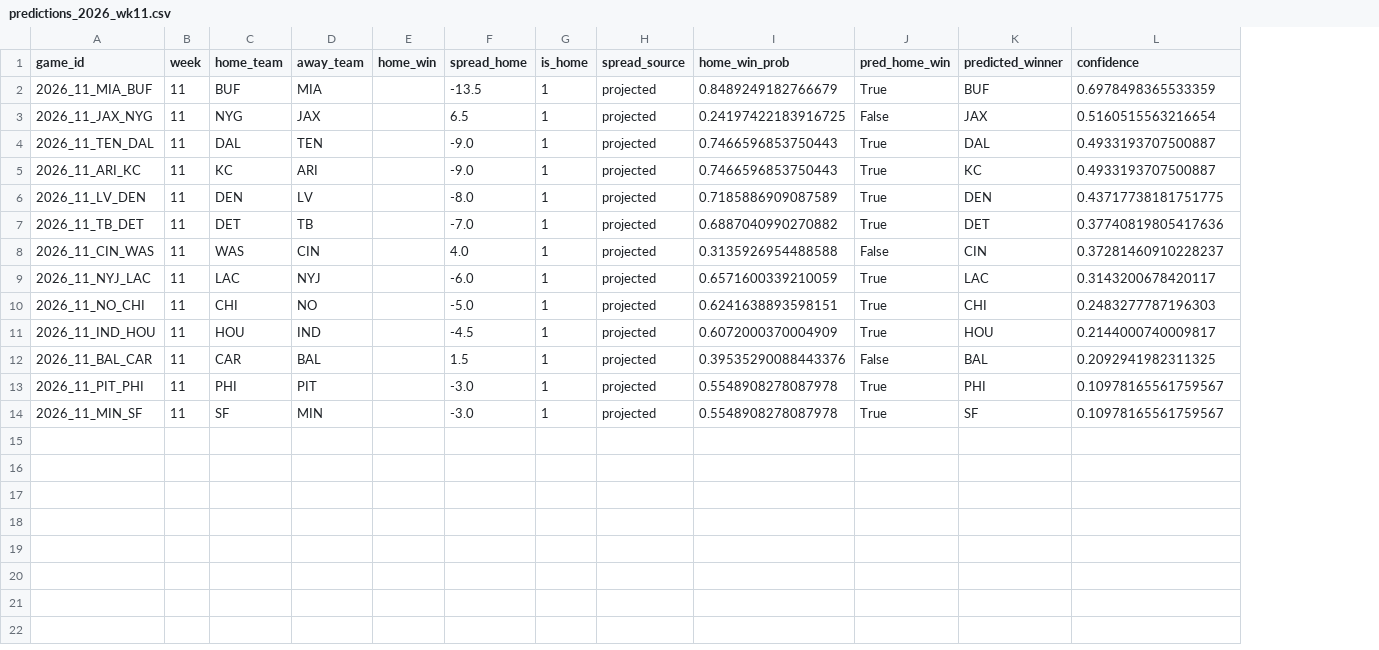
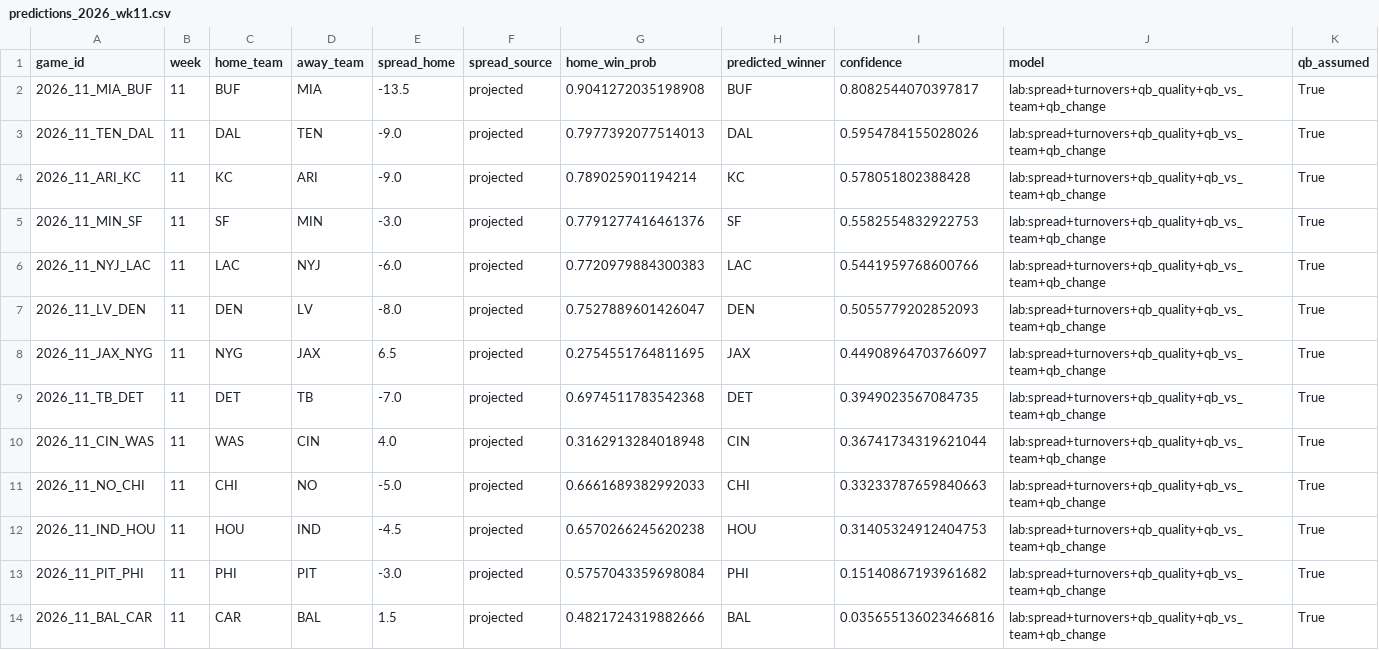
Before and after one commit to alexmekhail/NFLResultPredictor, a CSV file: Season26/data/processed/predictions_2026_wk11.csv, drawn as a sheet; removed rows and columns are numbered as before the commit, all else as after; the diff names each change by its address in the sheet, - before the commit and + after, or states it on an @@ line.

```diff
--- a/Season26/data/processed/predictions_2026_wk11.csv
+++ b/Season26/data/processed/predictions_2026_wk11.csv
-column E (home_win), empty
-column G (is_home), row 2: 1; rows 4-8: all 1; rows 10-11: 1 | 1; row 13: 1
-column J (pred_home_win), row 2: True; rows 4-8: True | True | True | True | False; rows 10-11: True | True; row 13: True
+column J (model), rows 2-4: all lab:spread+turnovers+qb_quality+qb_vs_team+qb_change; row 7: lab:spread+turnovers+qb_quality+qb_vs_team+qb_change; rows 9-13: all lab:spread+turnovers+qb_quality+qb_vs_team+qb_change
+column K (qb_assumed), rows 2-4: all True; row 7: True; rows 9-13: all True
-G2 (home_win_prob): 0.8489249182766679
+G2 (home_win_prob): 0.9041272035198908
-I2 (confidence): 0.6978498365533359
+I2 (confidence): 0.8082544070397817
-row 3: 2026_11_JAX_NYG | 11 | NYG | JAX |  | 6.5 | 1 | projected | 0.24197422183916725 | False | JAX | 0.5160515563216654
-G3 (home_win_prob): 0.7466596853750443
+G3 (home_win_prob): 0.7977392077514013
-I3 (confidence): 0.4933193707500887
+I3 (confidence): 0.5954784155028026
-G4 (home_win_prob): 0.7466596853750443
+G4 (home_win_prob): 0.789025901194214
-I4 (confidence): 0.4933193707500887
+I4 (confidence): 0.578051802388428
+row 5: 2026_11_MIN_SF | 11 | SF | MIN | -3.0 | projected | 0.7791277416461376 | SF | 0.5582554832922753 | lab:spread+turnovers+qb_quality+qb_vs_team+qb_change | True
+row 6: 2026_11_NYJ_LAC | 11 | LAC | NYJ | -6.0 | projected | 0.7720979884300383 | LAC | 0.5441959768600766 | lab:spread+turnovers+qb_quality+qb_vs_team+qb_change | True
-G7 (home_win_prob): 0.7185886909087589
+G7 (home_win_prob): 0.7527889601426047
-I7 (confidence): 0.43717738181751775
+I7 (confidence): 0.5055779202852093
+row 8: 2026_11_JAX_NYG | 11 | NYG | JAX | 6.5 | projected | 0.2754551764811695 | JAX | 0.44908964703766097 | lab:spread+turnovers+qb_quality+qb_vs_team+qb_change | True
-G9 (home_win_prob): 0.6887040990270882
+G9 (home_win_prob): 0.6974511783542368
-I9 (confidence): 0.37740819805417636
+I9 (confidence): 0.3949023567084735
-G10 (home_win_prob): 0.3135926954488588
+G10 (home_win_prob): 0.3162913284018948
-I10 (confidence): 0.37281460910228237
+I10 (confidence): 0.36741734319621044
-row 9: 2026_11_NYJ_LAC | 11 | LAC | NYJ |  | -6.0 | 1 | projected | 0.6571600339210059 | True | LAC | 0.3143200678420117
-G11 (home_win_prob): 0.6241638893598151
+G11 (home_win_prob): 0.6661689382992033
-I11 (confidence): 0.2483277787196303
+I11 (confidence): 0.33233787659840663
-G12 (home_win_prob): 0.6072000370004909
+G12 (home_win_prob): 0.6570266245620238
-I12 (confidence): 0.2144000740009817
+I12 (confidence): 0.31405324912404753
-row 12: 2026_11_BAL_CAR | 11 | CAR | BAL |  | 1.5 | 1 | projected | 0.39535290088443376 | False | BAL | 0.2092941982311325
-G13 (home_win_prob): 0.5548908278087978
+G13 (home_win_prob): 0.5757043359698084
-I13 (confidence): 0.10978165561759567
+I13 (confidence): 0.15140867193961682
-row 14: 2026_11_MIN_SF | 11 | SF | MIN |  | -3.0 | 1 | projected | 0.5548908278087978 | True | SF | 0.10978165561759567
+row 14: 2026_11_BAL_CAR | 11 | CAR | BAL | 1.5 | projected | 0.4821724319882666 | BAL | 0.035655136023466816 | lab:spread+turnovers+qb_quality+qb_vs_team+qb_change | True
```
Also changed, not shown: Season26/data/processed/predictions_2026_wk10.csv, Season26/data/processed/predictions_2026_wk12.csv, 1 other file.
